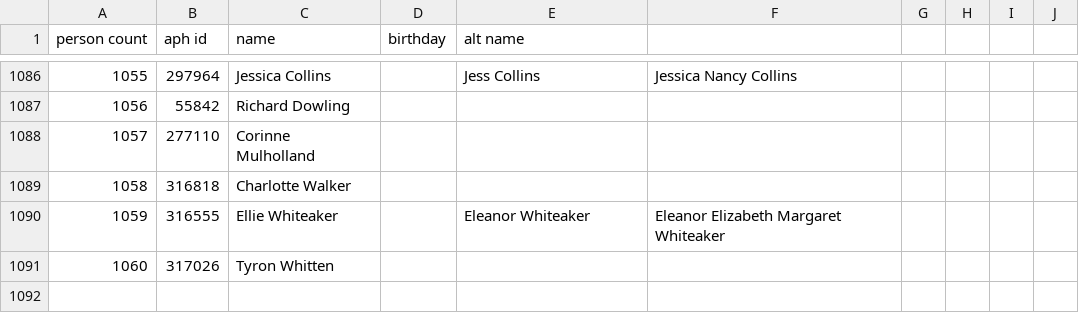
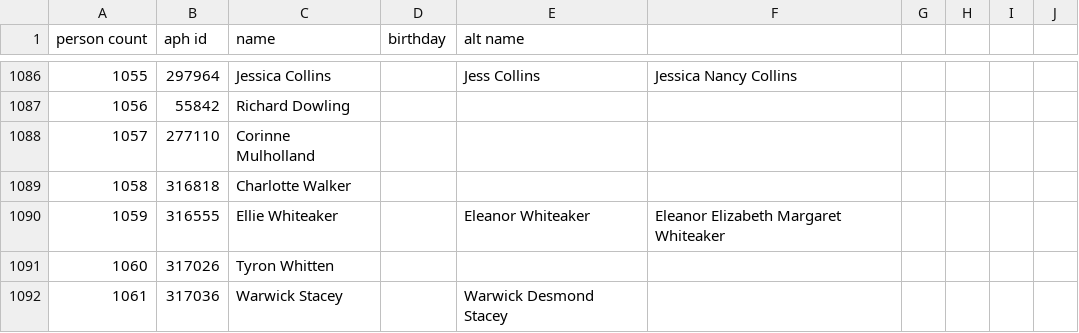
Before and after one commit to openaustralia/openaustralia-parser, a CSV file: data/people.csv, drawn as a sheet; only a part is shown, gaps mark what is left out.

Commit message:
Update people.csv - NSW senator elected then resigned

```diff
--- a/data/people.csv
+++ b/data/people.csv
@@ -1091 +1091,2 @@ person count,aph id,name,birthday,alt name,,,,,
 1060,317026,Tyron Whitten,,,,,,,
+1061,317036,Warwick Stacey,,Warwick Desmond Stacey,,,,,
```
